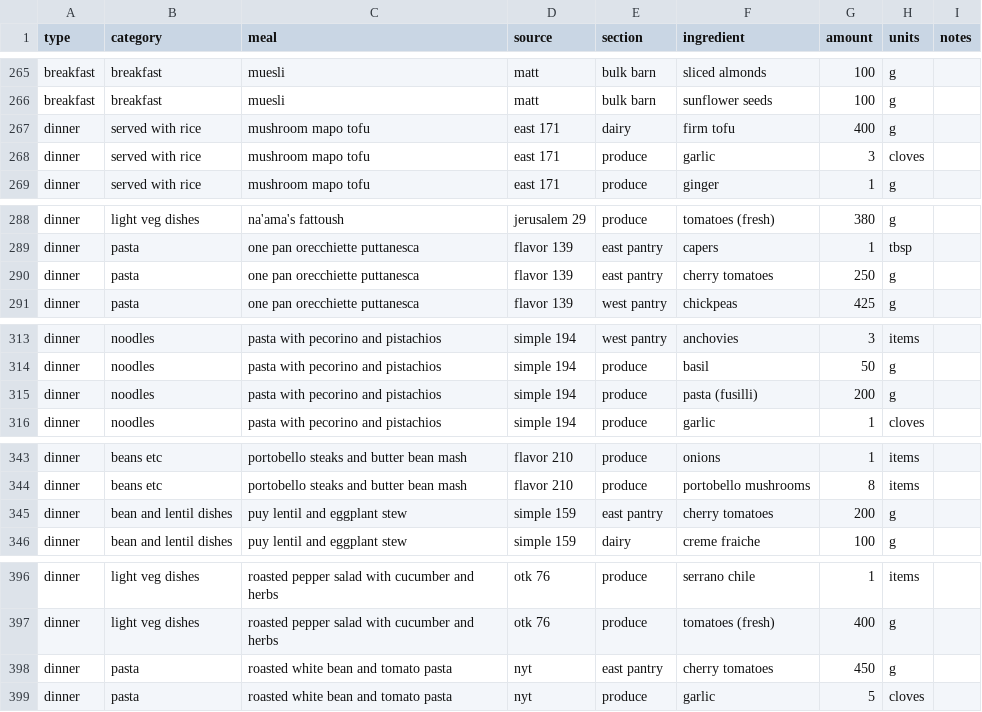
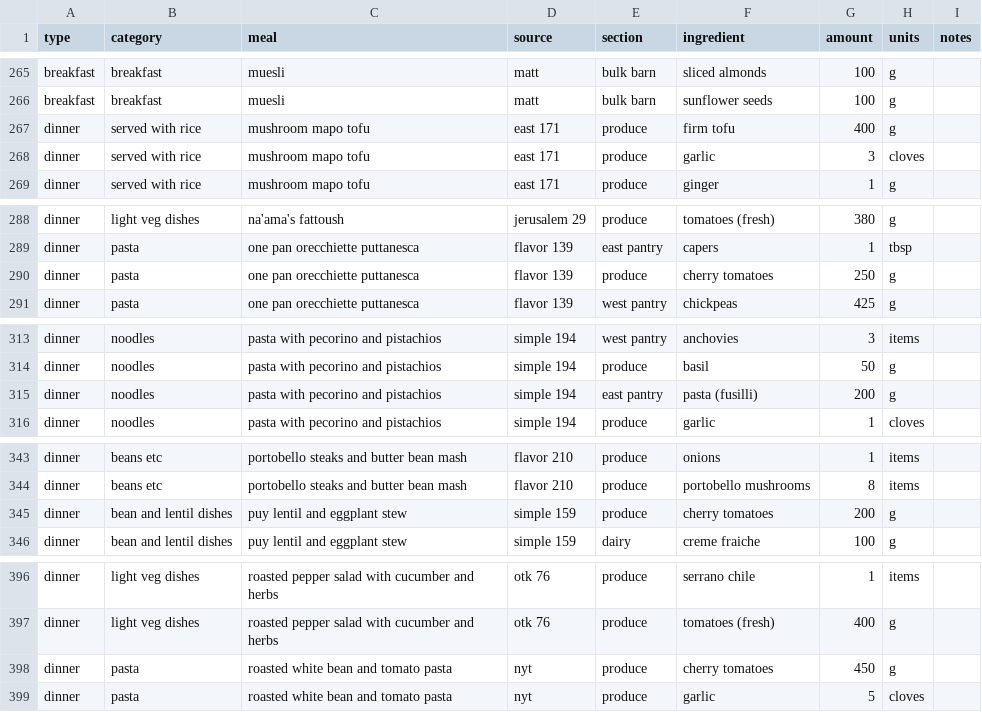
Before and after one commit to meganbontrager/grocery-list, a CSV file: master_list.csv, drawn as a sheet; only a part is shown, gaps mark what is left out; the diff covers the shown part only.

```diff
--- a/master_list.csv
+++ b/master_list.csv
@@ -266,3 +266,3 @@ breakfast,breakfast,muesli,matt,bulk barn,sliced almonds,100,g,
 breakfast,breakfast,muesli,matt,bulk barn,sunflower seeds,100,g,
-dinner,served with rice,mushroom mapo tofu,east 171,dairy,firm tofu,400,g,
+dinner,served with rice,mushroom mapo tofu,east 171,produce,firm tofu,400,g,
 dinner,served with rice,mushroom mapo tofu,east 171,produce,garlic,3,cloves,
@@ -289,3 +289,3 @@ dinner,light veg dishes,na'ama's fattoush,jerusalem 29,produce,tomatoes (fresh),
 dinner,pasta,one pan orecchiette puttanesca,flavor 139,east pantry,capers,1,tbsp,
-dinner,pasta,one pan orecchiette puttanesca,flavor 139,east pantry,cherry tomatoes,250,g,
+dinner,pasta,one pan orecchiette puttanesca,flavor 139,produce,cherry tomatoes,250,g,
 dinner,pasta,one pan orecchiette puttanesca,flavor 139,west pantry,chickpeas,425,g,
@@ -314,3 +314,3 @@ dinner,noodles,pasta with pecorino and pistachios,simple 194,west pantry,anchovi
 dinner,noodles,pasta with pecorino and pistachios,simple 194,produce,basil,50,g,
-dinner,noodles,pasta with pecorino and pistachios,simple 194,produce,pasta (fusilli),200,g,
+dinner,noodles,pasta with pecorino and pistachios,simple 194,east pantry,pasta (fusilli),200,g,
 dinner,noodles,pasta with pecorino and pistachios,simple 194,produce,garlic,1,cloves,
@@ -344,3 +344,3 @@ dinner,beans etc,portobello steaks and butter bean mash,flavor 210,produce,onion
 dinner,beans etc,portobello steaks and butter bean mash,flavor 210,produce,portobello mushrooms,8,items,
-dinner,bean and lentil dishes,puy lentil and eggplant stew,simple 159,east pantry,cherry tomatoes,200,g,
+dinner,bean and lentil dishes,puy lentil and eggplant stew,simple 159,produce,cherry tomatoes,200,g,
 dinner,bean and lentil dishes,puy lentil and eggplant stew,simple 159,dairy,creme fraiche,100,g,
@@ -397,3 +397,3 @@ dinner,light veg dishes,roasted pepper salad with cucumber and herbs,otk 76,prod
 dinner,light veg dishes,roasted pepper salad with cucumber and herbs,otk 76,produce,tomatoes (fresh),400,g,
-dinner,pasta,roasted white bean and tomato pasta,nyt,east pantry,cherry tomatoes,450,g,
+dinner,pasta,roasted white bean and tomato pasta,nyt,produce,cherry tomatoes,450,g,
 dinner,pasta,roasted white bean and tomato pasta,nyt,produce,garlic,5,cloves,
```
Also changed, not shown: 7 edited cells elsewhere in this file, 3 other files.
